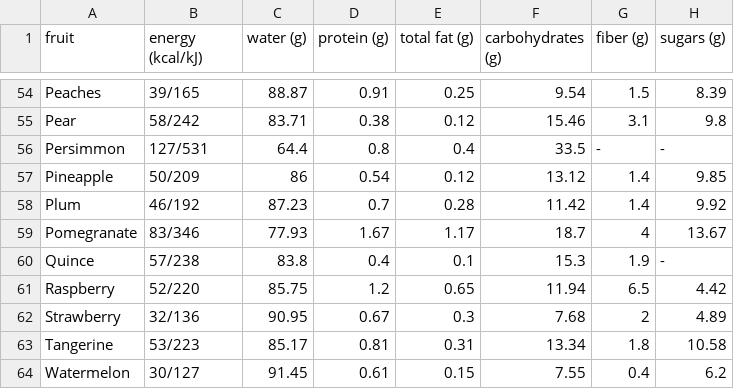
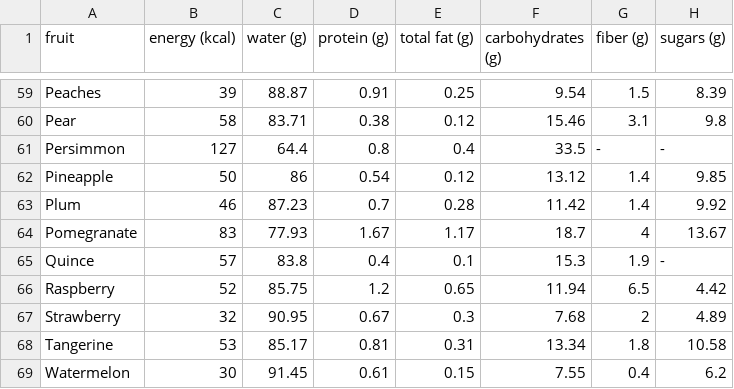
Before and after one commit to nielpuCode/nutrify, a CSV file: public/fruitsnutrition.csv, drawn as a sheet; only a part is shown, gaps mark what is left out; addresses are those after the commit; the diff covers the shown part only; the diff names each change by its address in the sheet, - before the commit and + after, or states it on an @@ line.

```diff
--- a/public/fruitsnutrition.csv
+++ b/public/fruitsnutrition.csv
-B1: energy (kcal/kJ)
+B1: energy (kcal)
-B59 (energy (kcal)): 39/165
+B59 (energy (kcal)): 39
-B60 (energy (kcal)): 58/242
+B60 (energy (kcal)): 58
-B61 (energy (kcal)): 127/531
+B61 (energy (kcal)): 127
-B62 (energy (kcal)): 50/209
+B62 (energy (kcal)): 50
-B63 (energy (kcal)): 46/192
+B63 (energy (kcal)): 46
-B64 (energy (kcal)): 83/346
+B64 (energy (kcal)): 83
-B65 (energy (kcal)): 57/238
+B65 (energy (kcal)): 57
-B66 (energy (kcal)): 52/220
+B66 (energy (kcal)): 52
-B67 (energy (kcal)): 32/136
+B67 (energy (kcal)): 32
-B68 (energy (kcal)): 53/223
+B68 (energy (kcal)): 53
-B69 (energy (kcal)): 30/127
+B69 (energy (kcal)): 30
```
Also changed, not shown: 5 added rows and 52 edited cells elsewhere in this file, 48 other files.
